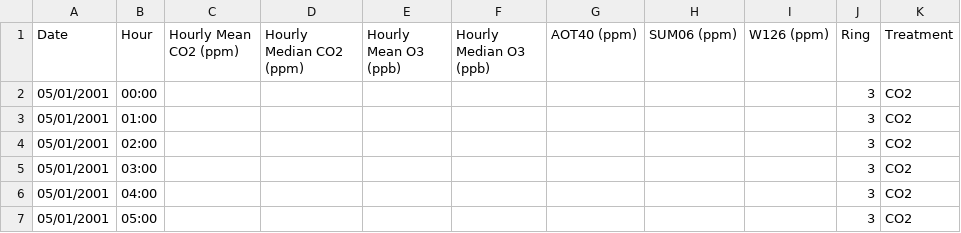
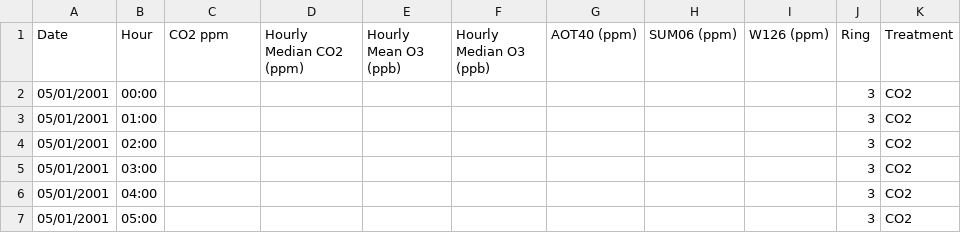
Before and after one commit to carlosqch/Data-science, a CSV file: 2001_HrlyFumData_ByRing.csv, drawn as a sheet; only a part is shown.

Commit message:
Update 2001_HrlyFumData_ByRing.csv

```diff
--- a/2001_HrlyFumData_ByRing.csv
+++ b/2001_HrlyFumData_ByRing.csv
@@ -1,2 +1,2 @@
-Date;Hour;Hourly Mean CO2 (ppm);Hourly Median CO2 (ppm);Hourly Mean O3 (ppb);Hourly Median O3 (ppb);AOT40 (ppm);SUM06 (ppm);W126 (ppm);Ring;Treatment
+Date;Hour;CO2 ppm;Hourly Median CO2 (ppm);Hourly Mean O3 (ppb);Hourly Median O3 (ppb);AOT40 (ppm);SUM06 (ppm);W126 (ppm);Ring;Treatment
 05/01/2001;00:00;;;;;;;;3;CO2
```
